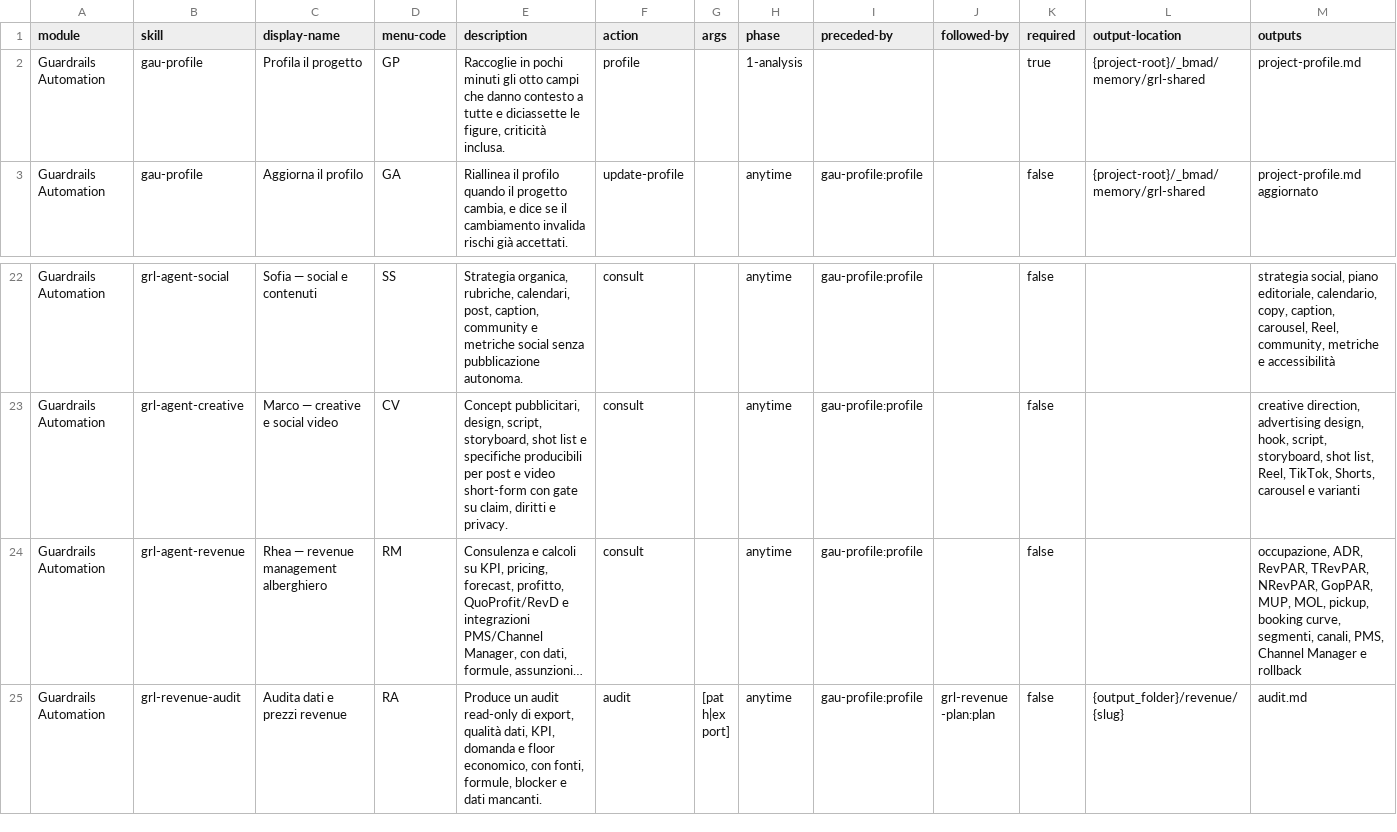
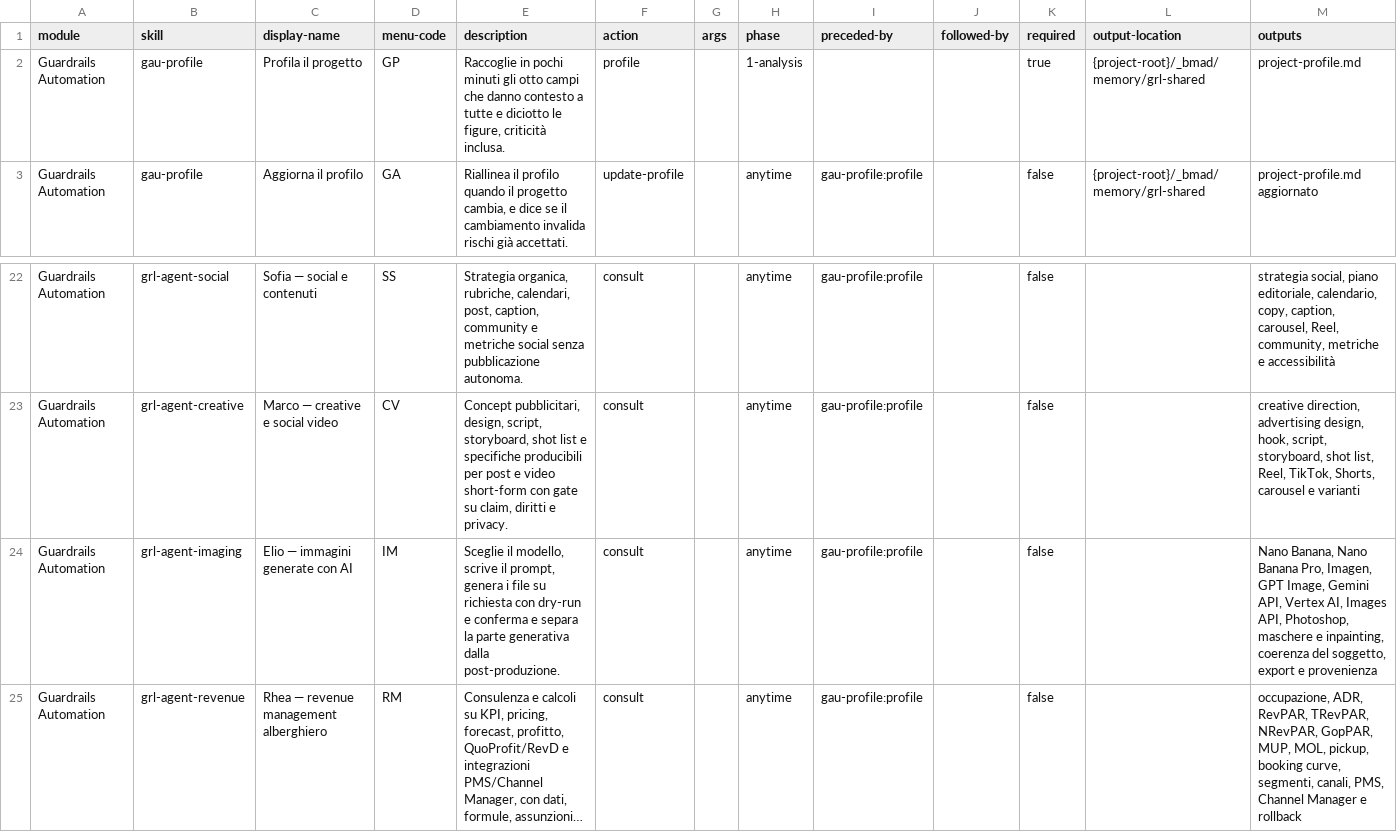
Before and after one commit to mlarese/bmad-module-guardrails-automation, a CSV file: src/module-help.csv, drawn as a sheet; only a part is shown, gaps mark what is left out; the shorter side is filled out with more unchanged rows; long unchanged cells end in …; the diff names each change by its address in the sheet, - before the commit and + after, or states it on an @@ line.

Commit message:
feat(grl): aggiunge Elio, esperto di immagini generate con AI

```diff
--- a/src/module-help.csv
+++ b/src/module-help.csv
-E2 (description): …tutte e diciassette le figure,…
+E2 (description): …tutte e diciotto le figure,…
+row 24: Guardrails Automation | grl-agent-imaging | Elio — immagini generate con AI | IM | Sceglie il modello, scrive il prompt, genera i file su richiesta con dry-run e conferma e separa la parte generativa dalla post-produzione. | consult |  | anytime | gau-profile:profile |  | false |  | Nano Banana, Nano Banana Pro, Imagen, GPT Image, Gemini API, Vertex AI, Images API, Photoshop, maschere e inpainting, coerenza del soggetto, export e provenienza
```
Also changed, not shown: 31 other files.
